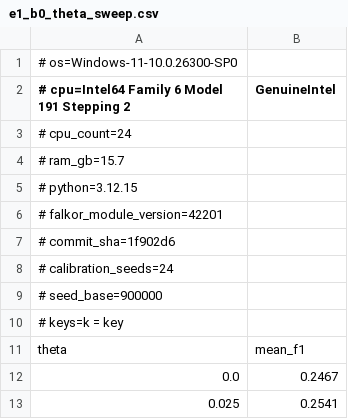
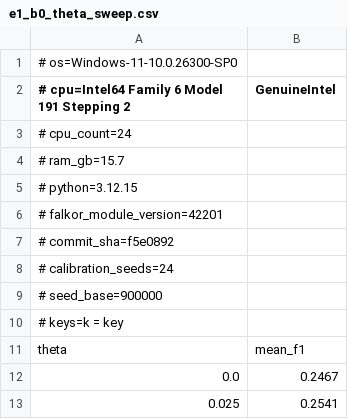
Before and after one commit to Vedant817/pedigree, a CSV file: evals/results/e1_b0_theta_sweep.csv, drawn as a sheet; only a part is shown.

```diff
--- a/evals/results/e1_b0_theta_sweep.csv
+++ b/evals/results/e1_b0_theta_sweep.csv
@@ -6,3 +6,3 @@
 # falkor_module_version=42201
-# commit_sha=1f902d6
+# commit_sha=f5e0892
 # calibration_seeds=24
```
Also changed, not shown: evals/results/e2_capture.csv, 11 other files.
